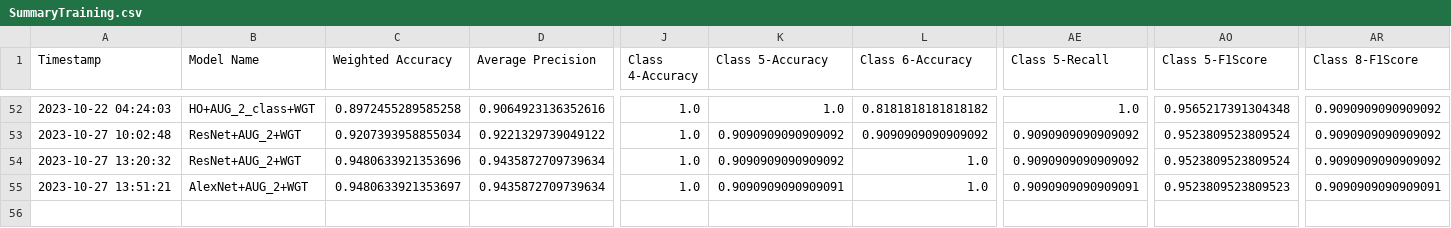
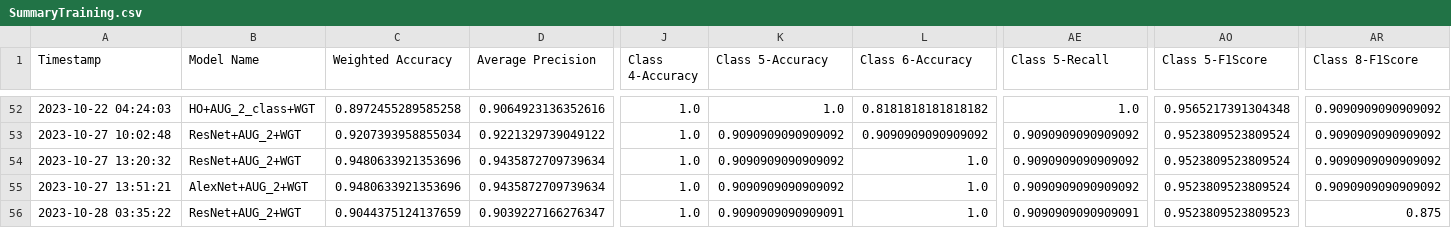
Before and after one commit to CS4272-QualityEngineering-Project/Lung-Sound-Classification-to-Detect-Respiratory-Diseases, a CSV file: SummaryTraining.csv, drawn as a sheet; only a part is shown, gaps mark what is left out; rows hold the shown columns only; the diff names each change by its address in the sheet, - before the commit and + after, or states it on an @@ line.

```diff
--- a/SummaryTraining.csv
+++ b/SummaryTraining.csv
-C55 (Weighted Accuracy): 0.9480633921353697
+C55 (Weighted Accuracy): 0.9480633921353696
-K55 (Class 5-Accuracy): 0.9090909090909091
+K55 (Class 5-Accuracy): 0.9090909090909092
-AE55 (Class 5-Recall): 0.9090909090909091
+AE55 (Class 5-Recall): 0.9090909090909092
-AO55 (Class 5-F1Score): 0.9523809523809523
+AO55 (Class 5-F1Score): 0.9523809523809524
-AR55 (Class 8-F1Score): 0.9090909090909091
+AR55 (Class 8-F1Score): 0.9090909090909092
+row 56: 2023-10-28 03:35:22 | ResNet+AUG_2+WGT | 0.9044375124137659 | 0.9039227166276347 | 1.0 | 0.9090909090909091 | 1.0 | 0.9090909090909091 | 0.9523809523809523 | 0.875
```
